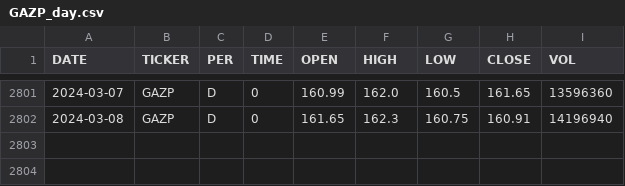
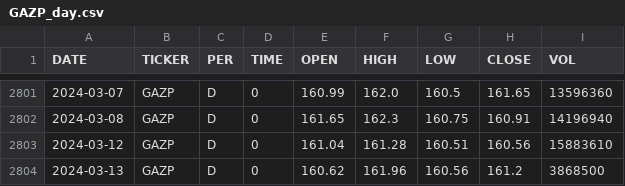
Before and after one commit to zakonreal/Stock, a CSV file: data/GAZP_day.csv, drawn as a sheet; only a part is shown, gaps mark what is left out; the diff names each change by its address in the sheet, - before the commit and + after, or states it on an @@ line.

```diff
--- a/data/GAZP_day.csv
+++ b/data/GAZP_day.csv
+row 2803: 2024-03-12 | GAZP | D | 0 | 161.04 | 161.28 | 160.51 | 160.56 | 15883610
+row 2804: 2024-03-13 | GAZP | D | 0 | 160.62 | 161.96 | 160.56 | 161.2 | 3868500
```
Also changed, not shown: data/MOEX_day.csv, data/MSFO_GAZP.csv, 8 other files.
